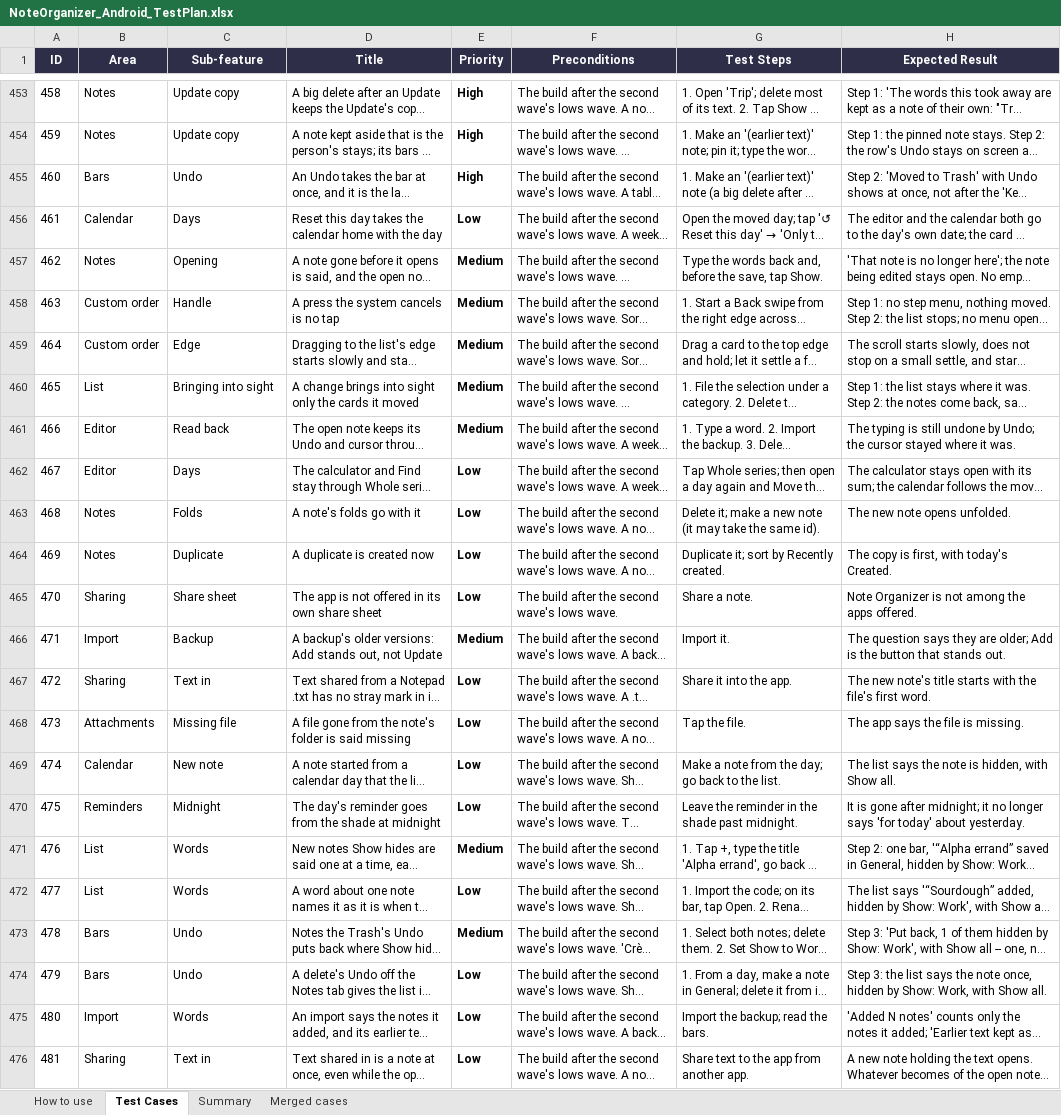
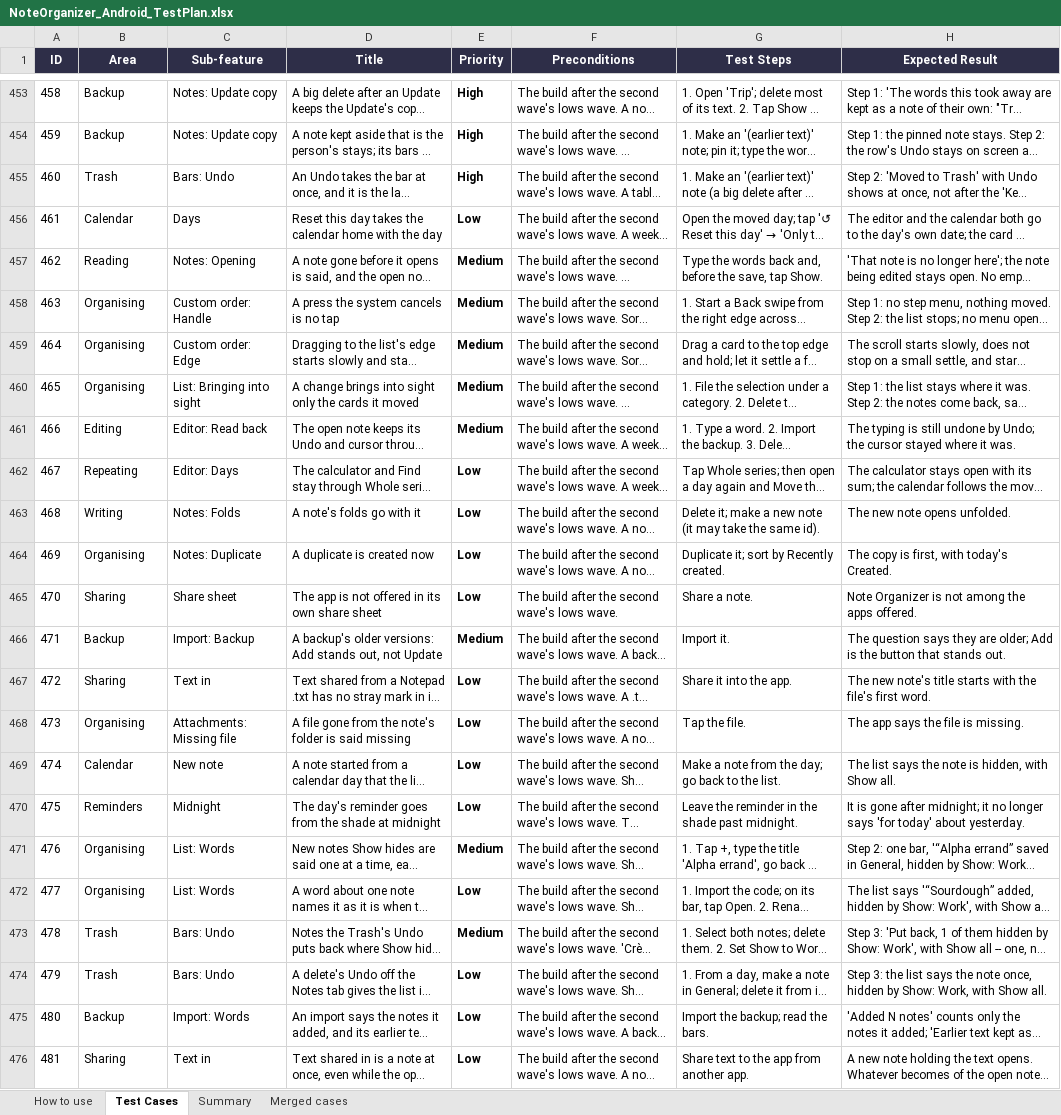
Before and after one commit to AlexandraMoldovan95/noteOrganizerForAndroid, an Excel workbook: qa/NoteOrganizer_Android_TestPlan.xlsx, sheet Test Cases, drawn as a sheet; only a part is shown, gaps mark what is left out; long unchanged cells end in …; values as stored, in another font and other column widths than the file's, no borders; the diff covers the shown part only; the diff names each change by its address in the sheet, - before the commit and + after, or states it on an @@ line.

```diff
--- a/qa/NoteOrganizer_Android_TestPlan.xlsx (sheet Test Cases)
+++ b/qa/NoteOrganizer_Android_TestPlan.xlsx (sheet Test Cases)
-B453:B454 (Area): Notes
+B453:B454 (Area): Backup
-C453:C454 (Sub-feature): Update copy
+C453:C454 (Sub-feature): Notes: Update copy
-B455 (Area): Bars
+B455 (Area): Trash
-C455 (Sub-feature): Undo
+C455 (Sub-feature): Bars: Undo
-B457 (Area): Notes
+B457 (Area): Reading
-C457 (Sub-feature): Opening
+C457 (Sub-feature): Notes: Opening
-B458:B459 (Area): Custom order
+B458:B459 (Area): Organising
-C458 (Sub-feature): Handle
+C458 (Sub-feature): Custom order: Handle
-C459 (Sub-feature): Edge
+C459 (Sub-feature): Custom order: Edge
-B460 (Area): List
+B460 (Area): Organising
-C460 (Sub-feature): Bringing into sight
+C460 (Sub-feature): List: Bringing into sight
-B461 (Area): Editor
+B461 (Area): Editing
-C461 (Sub-feature): Read back
+C461 (Sub-feature): Editor: Read back
-B462 (Area): Editor
+B462 (Area): Repeating
-C462 (Sub-feature): Days
+C462 (Sub-feature): Editor: Days
-B463 (Area): Notes
+B463 (Area): Writing
-C463 (Sub-feature): Folds
+C463 (Sub-feature): Notes: Folds
-B464 (Area): Notes
+B464 (Area): Organising
-C464 (Sub-feature): Duplicate
+C464 (Sub-feature): Notes: Duplicate
-B466 (Area): Import
+B466 (Area): Backup
-C466 (Sub-feature): Backup
+C466 (Sub-feature): Import: Backup
-B468 (Area): Attachments
+B468 (Area): Organising
-C468 (Sub-feature): Missing file
+C468 (Sub-feature): Attachments: Missing file
-B471:B472 (Area): List
+B471:B472 (Area): Organising
-C471:C472 (Sub-feature): Words
+C471:C472 (Sub-feature): List: Words
-B473:B474 (Area): Bars
+B473:B474 (Area): Trash
-C473:C474 (Sub-feature): Undo
+C473:C474 (Sub-feature): Bars: Undo
-B475 (Area): Import
+B475 (Area): Backup
-C475 (Sub-feature): Words
+C475 (Sub-feature): Import: Words
```
Also changed, not shown: 32 edited cells elsewhere in this sheet, sheet Summary, 2 other files.
